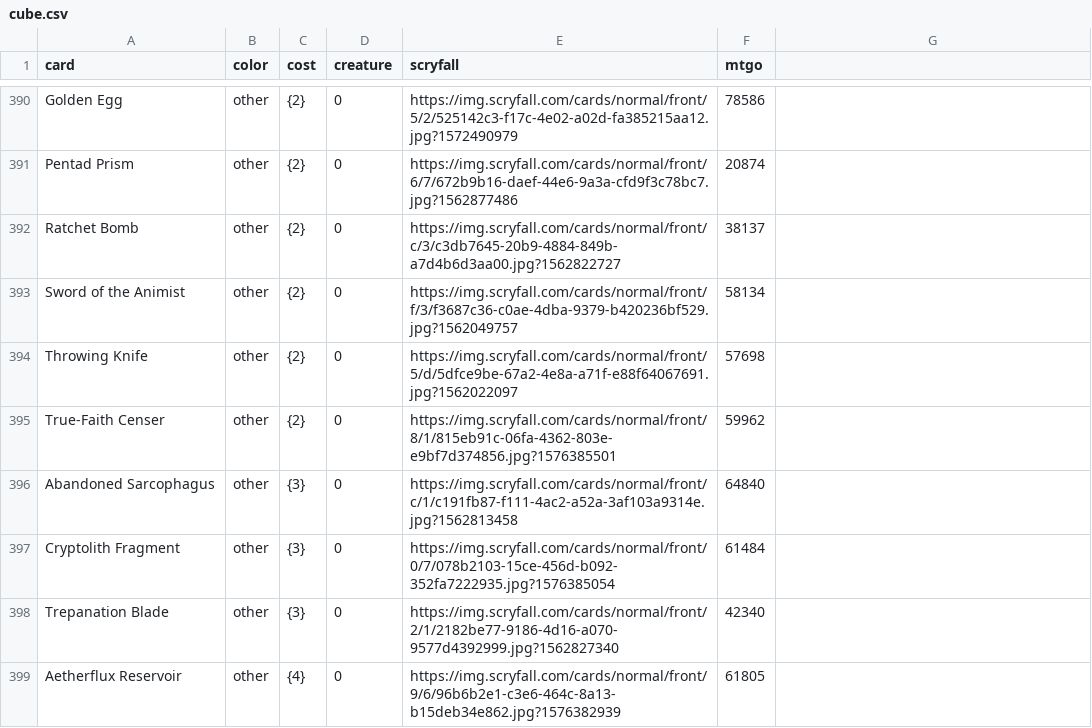
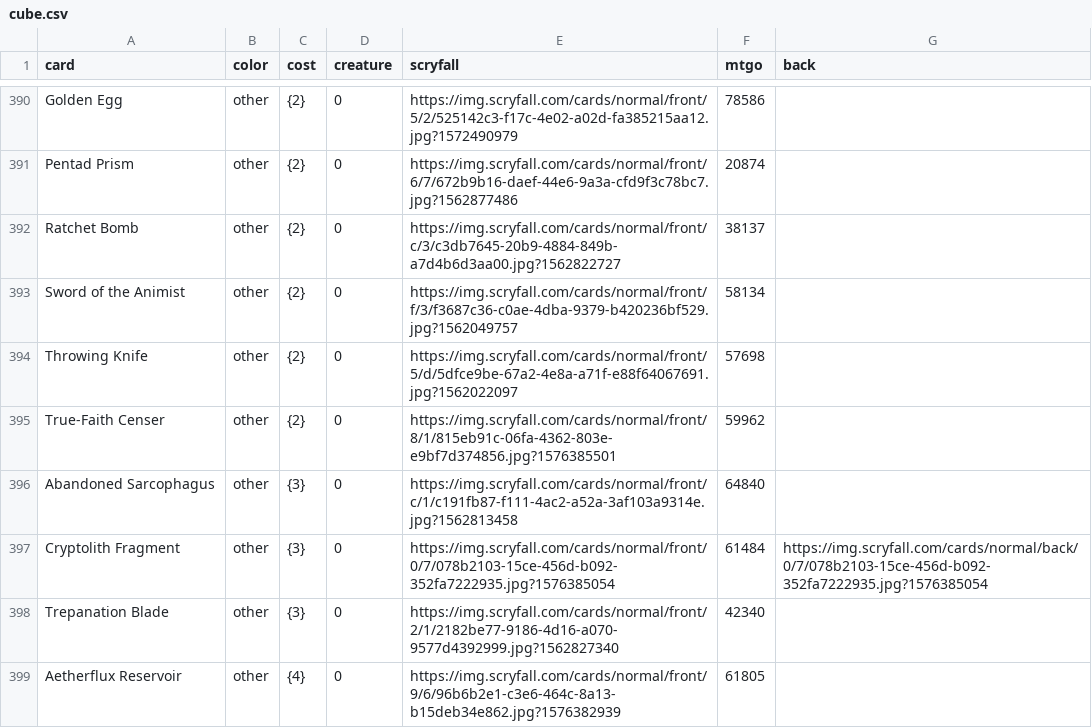
Before and after one commit to ajlvi/cube-draft, a CSV file: app/static/cube.csv, drawn as a sheet; only a part is shown, gaps mark what is left out; the diff covers the shown part only.

Commit message:
Adding back halves of split cards [part 1]
In this update we added the URLs for the back halves to the csv file; next we need to actually display them somewhere. Also I said {W/B} was Boros instead of Golgari =/

```diff
--- a/app/static/cube.csv
+++ b/app/static/cube.csv
@@ -1 +1 @@
-card,color,cost,creature,scryfall,mtgo
+card,color,cost,creature,scryfall,mtgo,back
@@ -397 +397 @@ Abandoned Sarcophagus,other,{3},0,https://img.scryfall.com/cards/normal/front/c/
-Cryptolith Fragment,other,{3},0,https://img.scryfall.com/cards/normal/front/0/7/078b2103-15ce-456d-b092-352fa7222935.jpg?1576385054,61484
+Cryptolith Fragment,other,{3},0,https://img.scryfall.com/cards/normal/front/0/7/078b2103-15ce-456d-b092-352fa7222935.jpg?1576385054,61484,https://img.scryfall.com/cards/normal/back/0/7/078b2103-15ce-456d-b092-352fa7222935.jpg?1576385054
```
Also changed, not shown: 7 edited cells elsewhere in this file, 1 other file.
